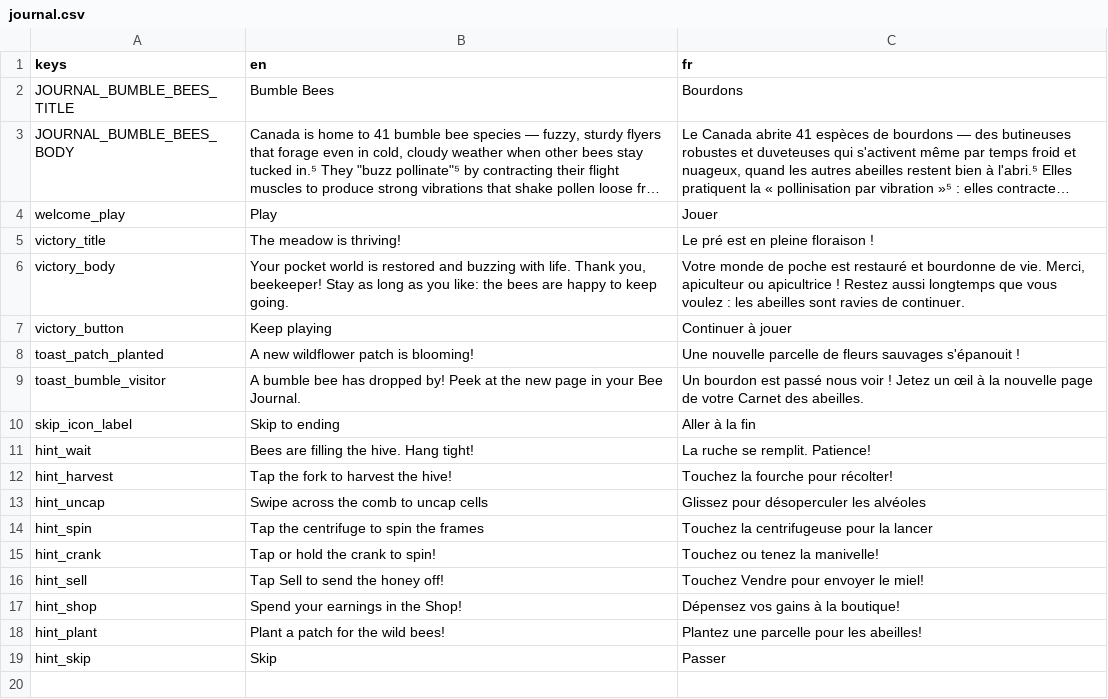
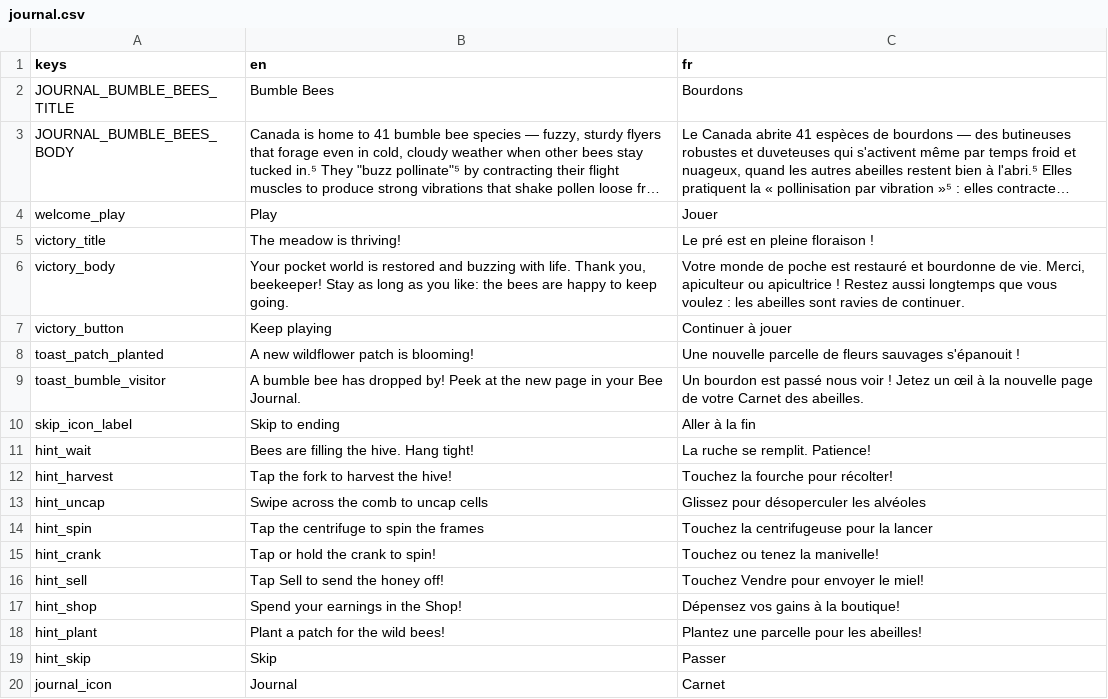
Before and after one commit to 4ltrem/chill-bee-game, a CSV file: game/translations/journal.csv, drawn as a sheet; long unchanged cells end in …; the diff names each change by its address in the sheet, - before the commit and + after, or states it on an @@ line.

```diff
--- a/game/translations/journal.csv
+++ b/game/translations/journal.csv
+row 20: journal_icon | Journal | Carnet
```
